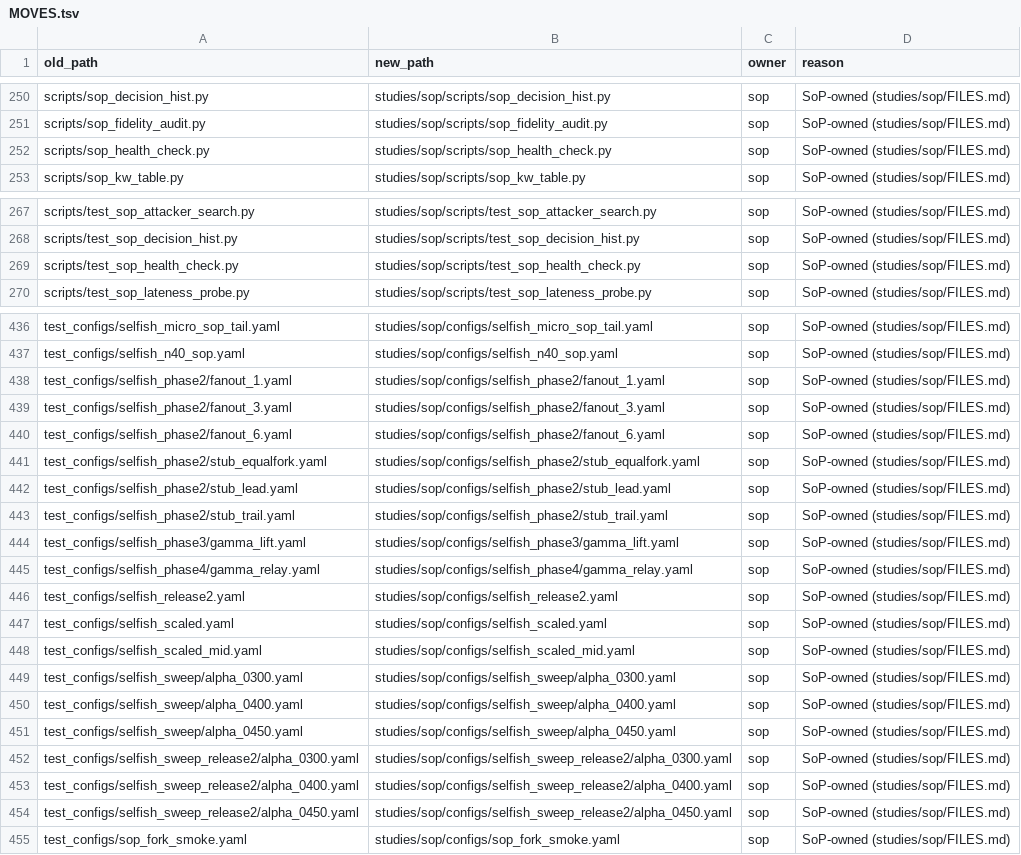
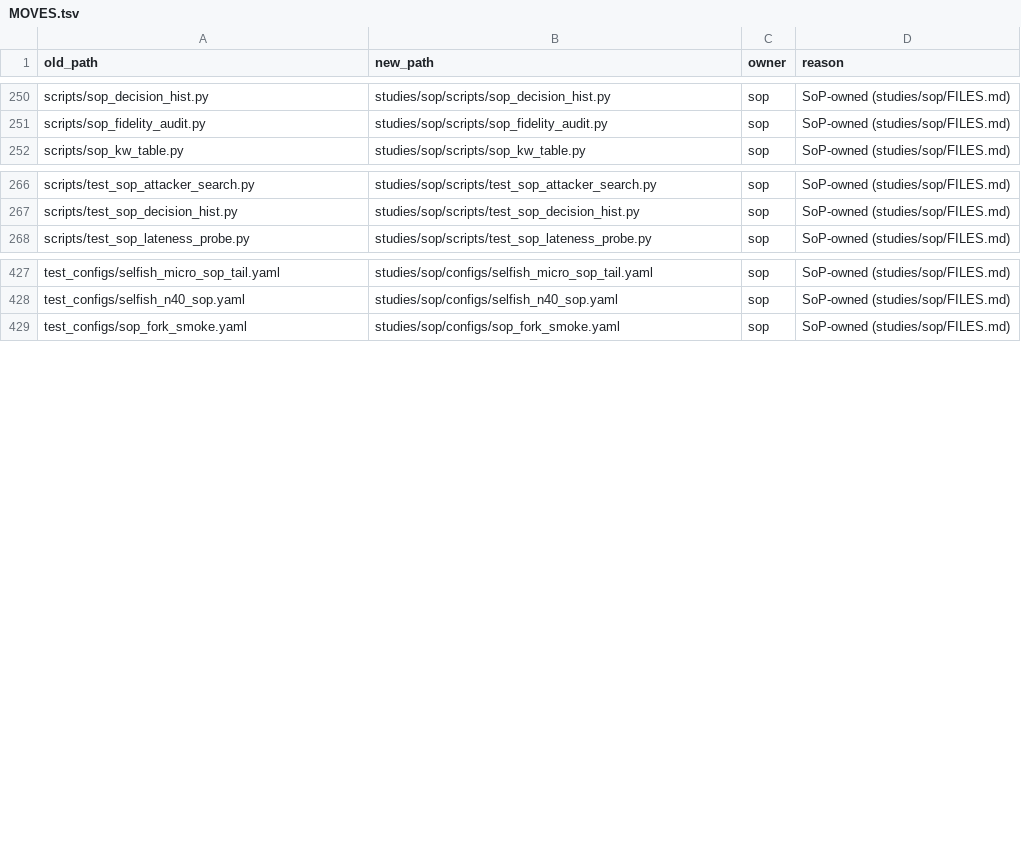
Before and after one commit to Fountain5405/monerosim, a TSV file: studies/MOVES.tsv, drawn as a sheet; only a part is shown, gaps mark what is left out; removed rows and columns are numbered as before the commit, all else as after; the diff covers the shown part only; the diff names each change by its address in the sheet, - before the commit and + after, or states it on an @@ line.

Commit message:
move: keep the core-used selfish-mining configs and sop_health_check in core
Applies the ownership rule ("code that core or several studies use but
don't change stays in core") to files SoP's FILES.md claimed by glob. Pure
renames.

These 26 files go back to their original paths, and their rows leave
studies/MOVES.tsv:
- test_configs/selfish_micro.yaml, selfish_release2.yaml, selfish_scaled.yaml
  and selfish_scaled_mid.yaml;
- test_configs/selfish_sweep/, selfish_sweep_release2/, selfish_eclipse/,
  selfish_eclipse_sweep/ and selfish_phase2/ to selfish_phase4/;
- scripts/sop_health_check.py and its test.

Why: core's tests (scripts/test_selfish_configs.py,
test_selfish_phase2_configs.py), docs/SELFISH_MINING.md and
scripts/selfish_matrix.py (which imports sop_health_check) use them, and
sop-research never changed them (FILES.md marks no star on any of them).
selfish_phase3 has no core reference; it stays with its siblings (rule 8).

scripts/test_make_sop_scale_base.py moves to studies/sop/scripts/, next to
the module it tests, which FILES.md listed without its test.

```diff
--- a/studies/MOVES.tsv
+++ b/studies/MOVES.tsv
-row 252: scripts/sop_health_check.py | studies/sop/scripts/sop_health_check.py | sop | SoP-owned (studies/sop/FILES.md)
-row 269: scripts/test_sop_health_check.py | studies/sop/scripts/test_sop_health_check.py | sop | SoP-owned (studies/sop/FILES.md)
-row 438: test_configs/selfish_phase2/fanout_1.yaml | studies/sop/configs/selfish_phase2/fanout_1.yaml | sop | SoP-owned (studies/sop/FILES.md)
-row 439: test_configs/selfish_phase2/fanout_3.yaml | studies/sop/configs/selfish_phase2/fanout_3.yaml | sop | SoP-owned (studies/sop/FILES.md)
-row 440: test_configs/selfish_phase2/fanout_6.yaml | studies/sop/configs/selfish_phase2/fanout_6.yaml | sop | SoP-owned (studies/sop/FILES.md)
-row 441: test_configs/selfish_phase2/stub_equalfork.yaml | studies/sop/configs/selfish_phase2/stub_equalfork.yaml | sop | SoP-owned (studies/sop/FILES.md)
-row 442: test_configs/selfish_phase2/stub_lead.yaml | studies/sop/configs/selfish_phase2/stub_lead.yaml | sop | SoP-owned (studies/sop/FILES.md)
-row 443: test_configs/selfish_phase2/stub_trail.yaml | studies/sop/configs/selfish_phase2/stub_trail.yaml | sop | SoP-owned (studies/sop/FILES.md)
-row 444: test_configs/selfish_phase3/gamma_lift.yaml | studies/sop/configs/selfish_phase3/gamma_lift.yaml | sop | SoP-owned (studies/sop/FILES.md)
-row 445: test_configs/selfish_phase4/gamma_relay.yaml | studies/sop/configs/selfish_phase4/gamma_relay.yaml | sop | SoP-owned (studies/sop/FILES.md)
-row 446: test_configs/selfish_release2.yaml | studies/sop/configs/selfish_release2.yaml | sop | SoP-owned (studies/sop/FILES.md)
-row 447: test_configs/selfish_scaled.yaml | studies/sop/configs/selfish_scaled.yaml | sop | SoP-owned (studies/sop/FILES.md)
-row 448: test_configs/selfish_scaled_mid.yaml | studies/sop/configs/selfish_scaled_mid.yaml | sop | SoP-owned (studies/sop/FILES.md)
-row 449: test_configs/selfish_sweep/alpha_0300.yaml | studies/sop/configs/selfish_sweep/alpha_0300.yaml | sop | SoP-owned (studies/sop/FILES.md)
-row 450: test_configs/selfish_sweep/alpha_0400.yaml | studies/sop/configs/selfish_sweep/alpha_0400.yaml | sop | SoP-owned (studies/sop/FILES.md)
-row 451: test_configs/selfish_sweep/alpha_0450.yaml | studies/sop/configs/selfish_sweep/alpha_0450.yaml | sop | SoP-owned (studies/sop/FILES.md)
-row 452: test_configs/selfish_sweep_release2/alpha_0300.yaml | studies/sop/configs/selfish_sweep_release2/alpha_0300.yaml | sop | SoP-owned (studies/sop/FILES.md)
-row 453: test_configs/selfish_sweep_release2/alpha_0400.yaml | studies/sop/configs/selfish_sweep_release2/alpha_0400.yaml | sop | SoP-owned (studies/sop/FILES.md)
-row 454: test_configs/selfish_sweep_release2/alpha_0450.yaml | studies/sop/configs/selfish_sweep_release2/alpha_0450.yaml | sop | SoP-owned (studies/sop/FILES.md)
```
Also changed, not shown: 1 added row and 7 removed rows elsewhere in this file, 27 other files.
